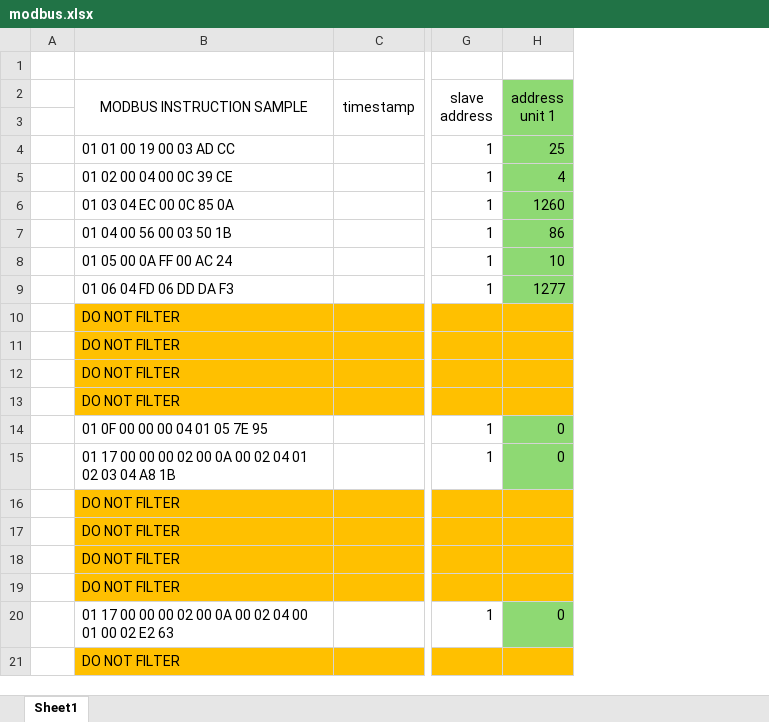
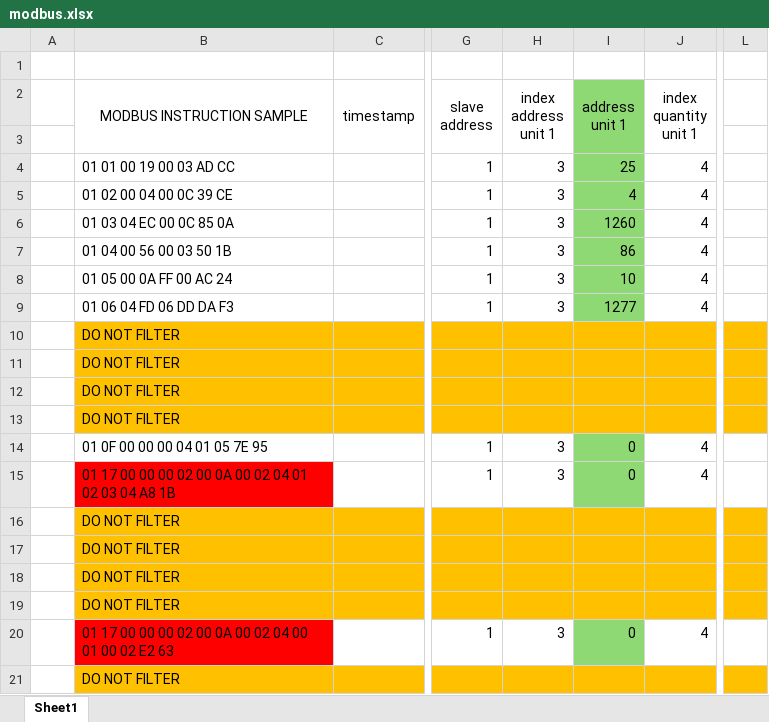
Before and after one commit to hemifera/firerust, an Excel workbook: modbus.xlsx, sheet Sheet1, drawn as a sheet; only a part is shown, gaps mark what is left out; values as stored, in another font and other column widths than the file's, no borders; the diff names each change by its address in the sheet, - before the commit and + after, or states it on an @@ line.

Commit message:
actualizacion en la libreria para funciones, no esta completa solo es un wip, se deben revisar en especial que las funciones con multiples valores cumplan, revisar lso datos del !todo, tambien se actualizo el documento de excel donde se requieren cambios adicionales donde las trazas de write multiple coils, registers y el de read/write multiple registers pueda estar erroneo, tambien se actualizo la parte del gitignore necesaria para ignorar archivos lock en excel

```diff
--- a/modbus.xlsx (sheet Sheet1)
+++ b/modbus.xlsx (sheet Sheet1)
+column H (index address unit 1), rows 4-20: 3 | 3 | 3 | 3 | 3 | 3 |  |  |  |  | 3 | 3 |  |  |  |  | 3
+column J (index quantity unit 1), rows 4-20: 4 | 4 | 4 | 4 | 4 | 4 |  |  |  |  | 4 | 4 |  |  |  |  | 4
+column L, empty
-B15 fill: none
+B15 fill: #FF0000
-B20 fill: none
+B20 fill: #FF0000
```
Also changed, not shown: formulas that keep their value, 4 other files.
